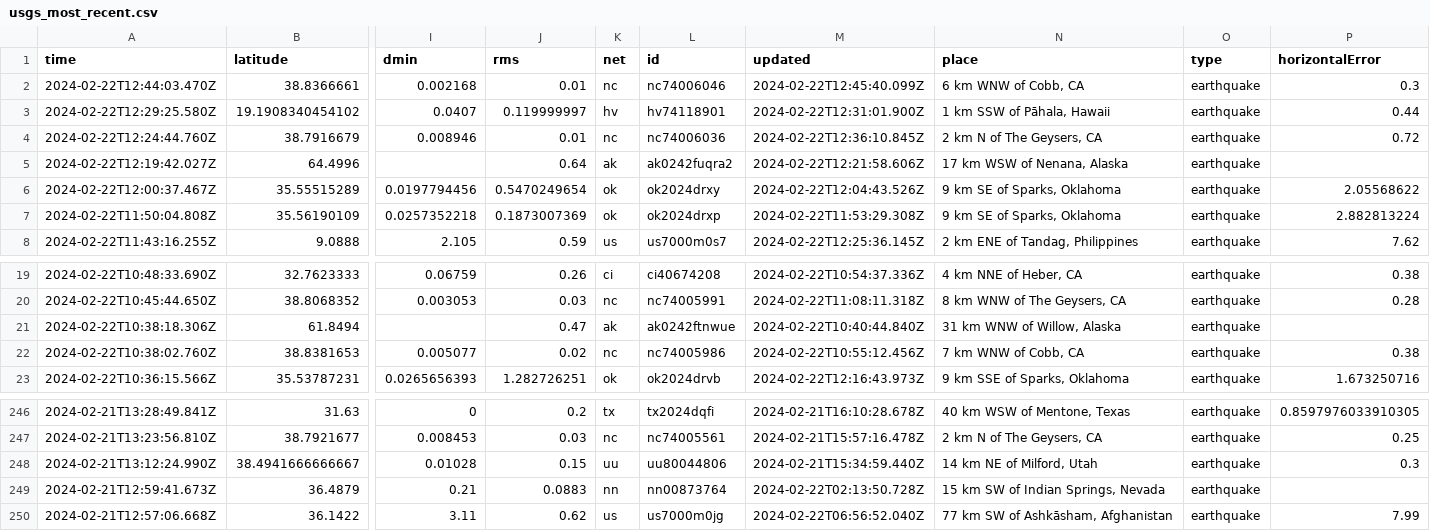
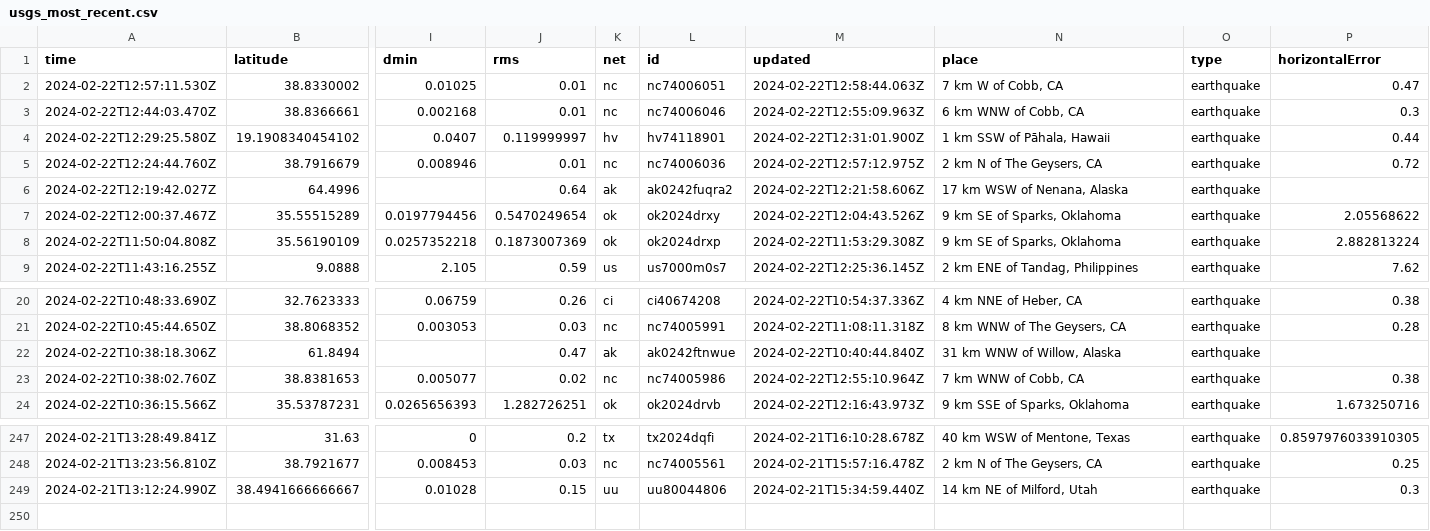
Before and after one commit to n2020h/earthquake-data, a CSV file: usgs_most_recent.csv, drawn as a sheet; only a part is shown, gaps mark what is left out; removed rows and columns are numbered as before the commit, all else as after; rows hold the shown columns only; the diff names each change by its address in the sheet, - before the commit and + after, or states it on an @@ line.

```diff
--- a/usgs_most_recent.csv
+++ b/usgs_most_recent.csv
+row 2: 2024-02-22T12:57:11.530Z | 38.8330002 | 0.01025 | 0.01 | nc | nc74006051 | 2024-02-22T12:58:44.063Z | 7 km W of Cobb, CA | earthquake | 0.47
-M3 (updated): 2024-02-22T12:45:40.099Z
+M3 (updated): 2024-02-22T12:55:09.963Z
-M5 (updated): 2024-02-22T12:36:10.845Z
+M5 (updated): 2024-02-22T12:57:12.975Z
-M23 (updated): 2024-02-22T10:55:12.456Z
+M23 (updated): 2024-02-22T12:55:10.964Z
-row 249: 2024-02-21T12:59:41.673Z | 36.4879 | 0.21 | 0.0883 | nn | nn00873764 | 2024-02-22T02:13:50.728Z | 15 km SW of Indian Springs, Nevada | earthquake
-row 250: 2024-02-21T12:57:06.668Z | 36.1422 | 3.11 | 0.62 | us | us7000m0jg | 2024-02-22T06:56:52.040Z | 77 km SW of Ashkāsham, Afghanistan | earthquake | 7.99
```
